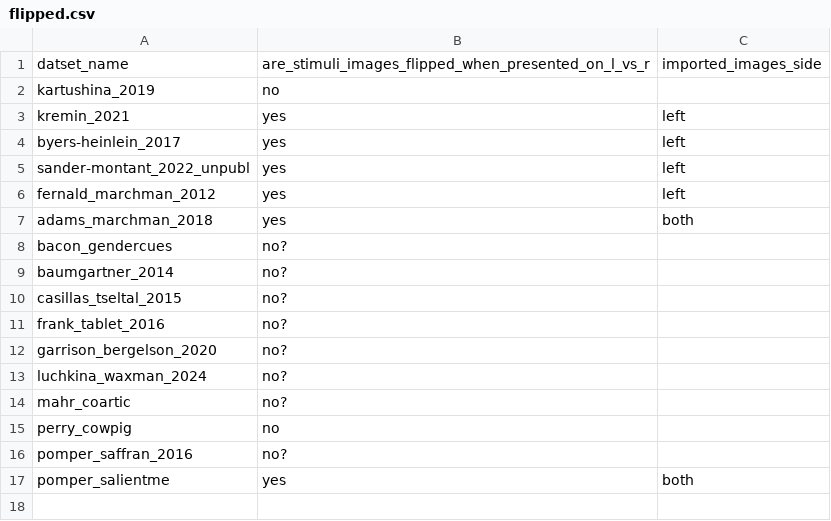
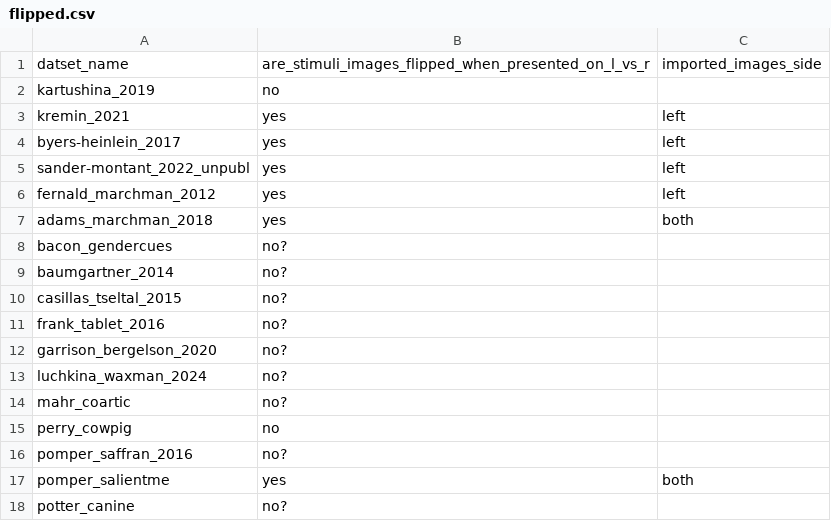
Before and after one commit to peekbank/peekbank-data-import, a CSV file: flipped.csv, drawn as a sheet; the diff names each change by its address in the sheet, - before the commit and + after, or states it on an @@ line.

Commit message:
fix image paths for potter_canine and minor cleanup

```diff
--- a/flipped.csv
+++ b/flipped.csv
+row 18: potter_canine | no?
```
Also changed, not shown: 1 other file.
